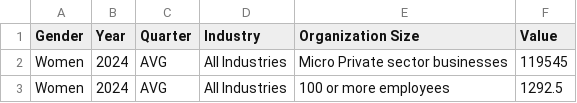
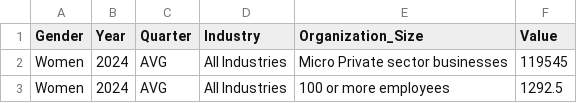
Before and after one commit to StatCan/bdl-lde-public, a CSV file: Data_for_databricks/Entrepreneurship_Industry_CSBC_DEI.csv, drawn as a sheet; only a part is shown.

Commit message:
Add files via upload

```diff
--- a/Data_for_databricks/Entrepreneurship_Industry_CSBC_DEI.csv
+++ b/Data_for_databricks/Entrepreneurship_Industry_CSBC_DEI.csv
@@ -1,2 +1,2 @@
-Gender,Year,Quarter,Industry,Organization Size,Value
+Gender,Year,Quarter,Industry,Organization_Size,Value
 Women,2024,AVG,All Industries,Micro Private sector businesses,119545
```
